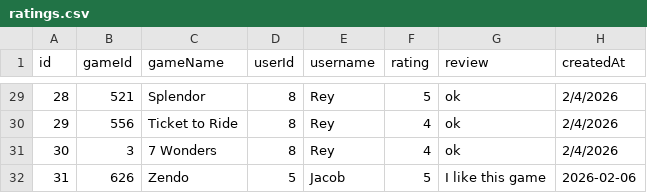
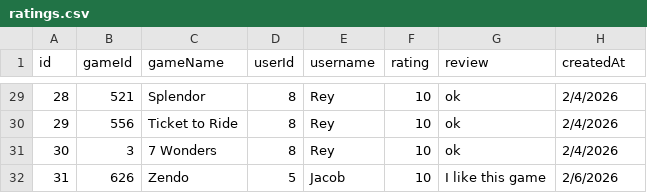
Before and after one commit to Justin0526/BoardGameLibrary, a CSV file: BoardGames/BoardGames/data/ratings.csv, drawn as a sheet; only a part is shown, gaps mark what is left out; the diff covers the shown part only.

```diff
--- a/BoardGames/BoardGames/data/ratings.csv
+++ b/BoardGames/BoardGames/data/ratings.csv
@@ -29,4 +29,4 @@ id,gameId,gameName,userId,username,rating,review,createdAt
-28,521,Splendor,8,Rey,5,ok,2/4/2026
-29,556,Ticket to Ride,8,Rey,4,ok,2/4/2026
-30,3,7 Wonders,8,Rey,4,ok,2/4/2026
-31,626,"Zendo",5,"Jacob",5,"I like this game",2026-02-06
+28,521,Splendor,8,Rey,10,ok,2/4/2026
+29,556,Ticket to Ride,8,Rey,10,ok,2/4/2026
+30,3,7 Wonders,8,Rey,10,ok,2/4/2026
+31,626,Zendo,5,Jacob,10,I like this game,2/6/2026
```
Also changed, not shown: 26 edited cells elsewhere in this file, BoardGames/BoardGames/data/borrow_records.csv, BoardGames/BoardGames/data/games.csv, 7 other files.
